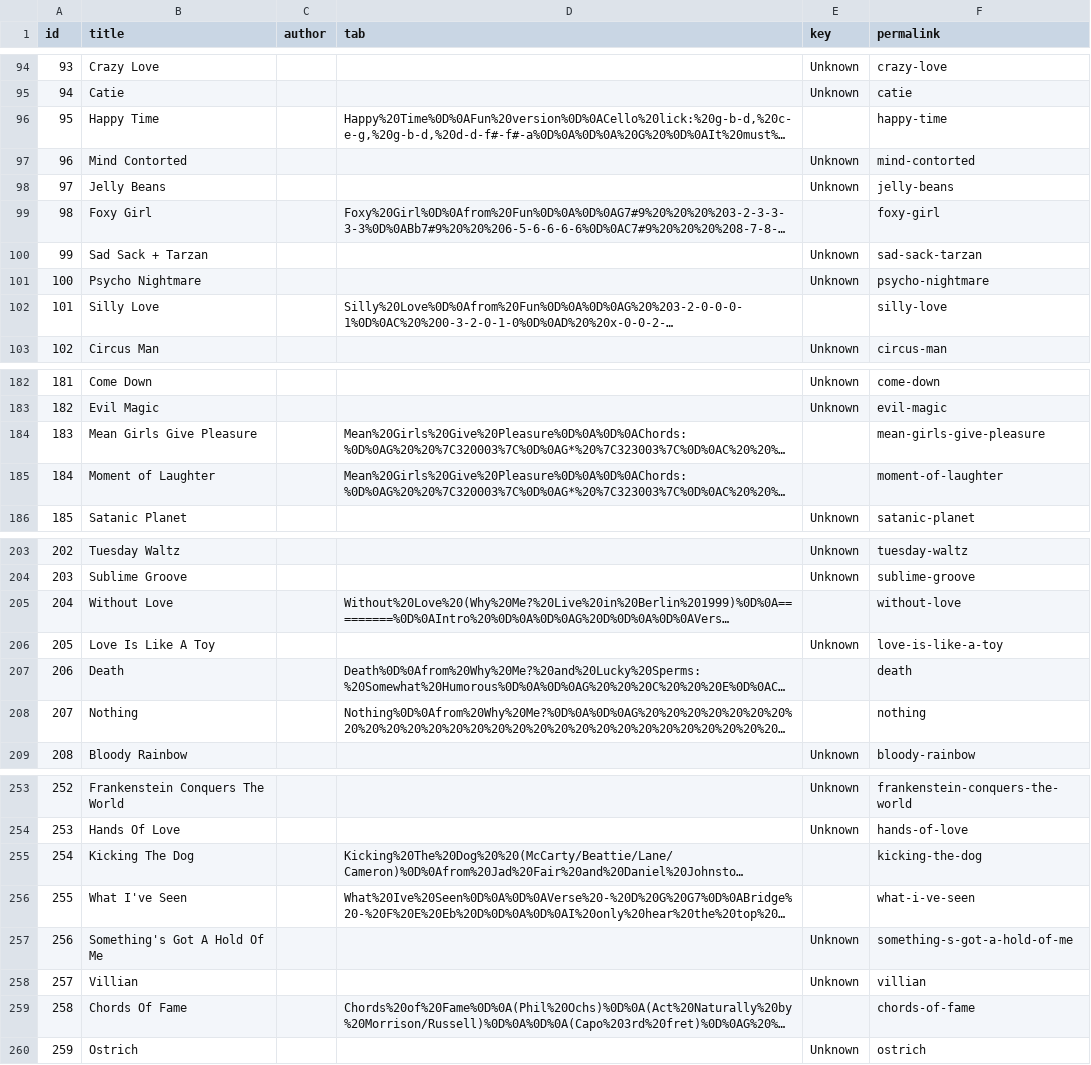
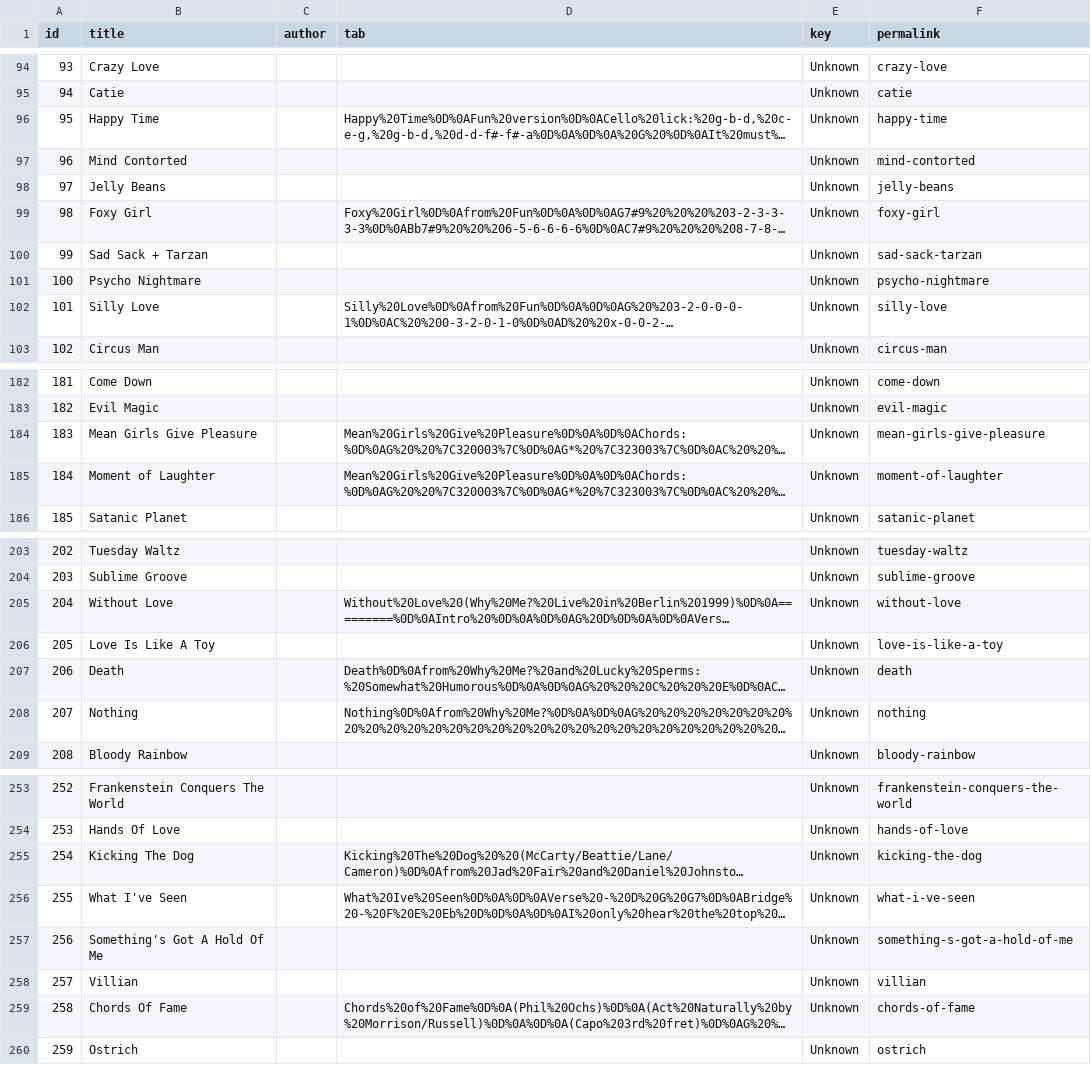
Before and after one commit to maurozurlo/daniel-johnston-tabs, a CSV file: api/db/output/tracks.csv, drawn as a sheet; only a part is shown, gaps mark what is left out; long unchanged cells end in …; the diff covers the shown part only; the diff names each change by its address in the sheet, - before the commit and + after, or states it on an @@ line.

```diff
--- a/api/db/output/tracks.csv
+++ b/api/db/output/tracks.csv
-E96 (key): (empty)
+E96 (key): Unknown
-E99 (key): (empty)
+E99 (key): Unknown
-E102 (key): (empty)
+E102 (key): Unknown
-E184:E185 (key): (empty)
+E184:E185 (key): Unknown
-E205 (key): (empty)
+E205 (key): Unknown
-E207:E208 (key): (empty)
+E207:E208 (key): Unknown
-E255:E256 (key): (empty)
+E255:E256 (key): Unknown
-E259 (key): (empty)
+E259 (key): Unknown
```
Also changed, not shown: 41 edited cells elsewhere in this file, api/db/output/album_tracks.csv, 23 other files.
